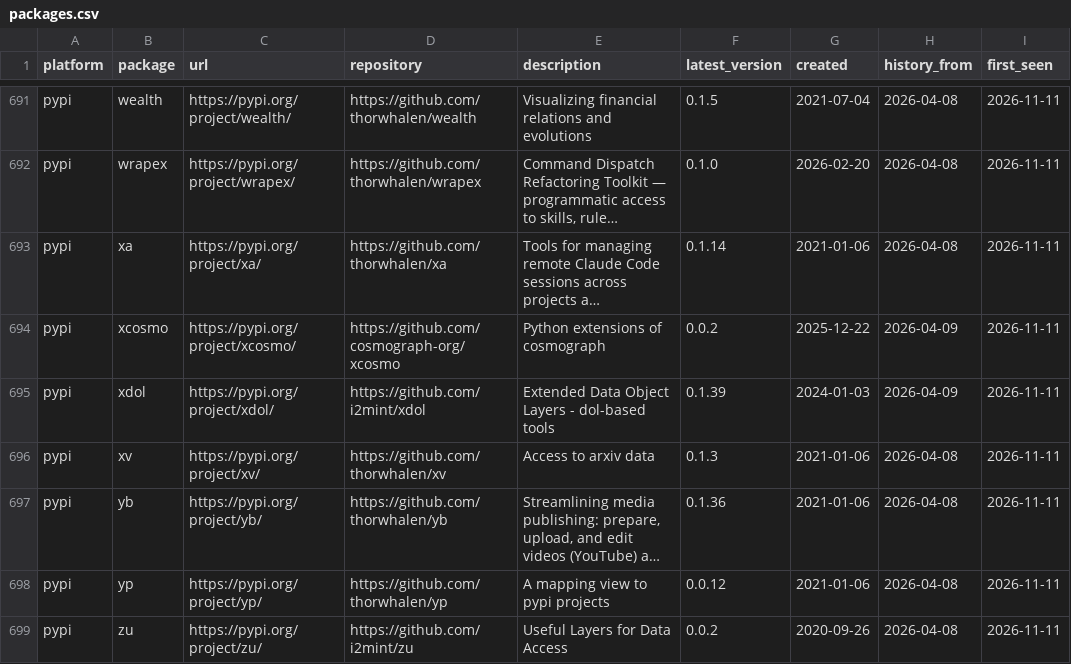
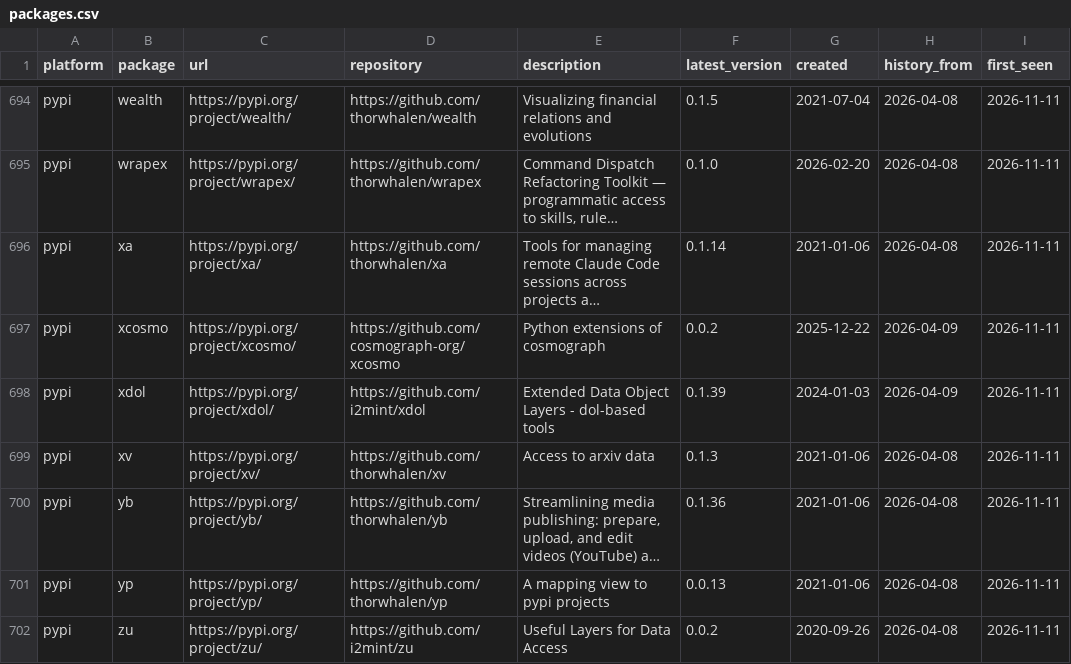
Before and after one commit to thorwhalen/pkgreach, a CSV file: packages.csv, drawn as a sheet; only a part is shown, gaps mark what is left out; long unchanged cells end in …; addresses are those after the commit; the diff covers the shown part only; the diff names each change by its address in the sheet, - before the commit and + after, or states it on an @@ line.

```diff
--- a/packages.csv
+++ b/packages.csv
-F701 (latest_version): 0.0.12
+F701 (latest_version): 0.0.13
```
Also changed, not shown: 3 added rows and 6 edited cells elsewhere in this file, metrics.csv, runs.csv, 1 other file.
